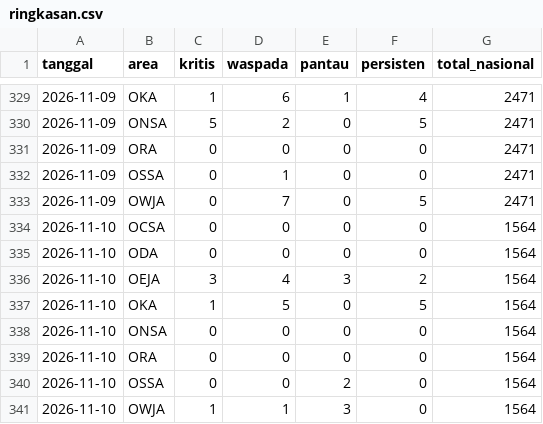
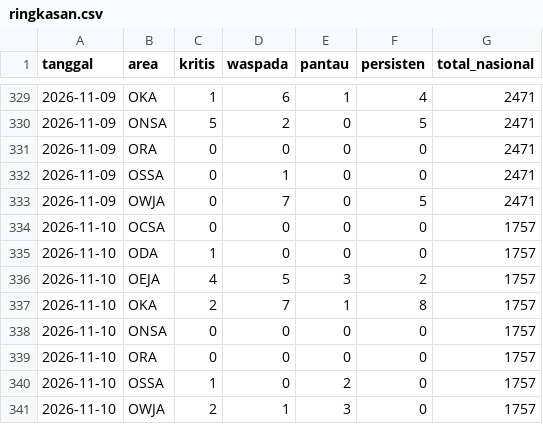
Before and after one commit to safetylineStream/safetylineStream-Dashboard-Pantauan-Lingkungan-Area-Kerja-Pertagas, a CSV file: data/history/ringkasan.csv, drawn as a sheet; only a part is shown, gaps mark what is left out.

```diff
--- a/data/history/ringkasan.csv
+++ b/data/history/ringkasan.csv
@@ -333,9 +333,9 @@ tanggal,area,kritis,waspada,pantau,persisten,total_nasional
 2026-11-09,OWJA,0,7,0,5,2471
-2026-11-10,OCSA,0,0,0,0,1564
-2026-11-10,ODA,0,0,0,0,1564
-2026-11-10,OEJA,3,4,3,2,1564
-2026-11-10,OKA,1,5,0,5,1564
-2026-11-10,ONSA,0,0,0,0,1564
-2026-11-10,ORA,0,0,0,0,1564
-2026-11-10,OSSA,0,0,2,0,1564
-2026-11-10,OWJA,1,1,3,0,1564
+2026-11-10,OCSA,0,0,0,0,1757
+2026-11-10,ODA,1,0,0,0,1757
+2026-11-10,OEJA,4,5,3,2,1757
+2026-11-10,OKA,2,7,1,8,1757
+2026-11-10,ONSA,0,0,0,0,1757
+2026-11-10,ORA,0,0,0,0,1757
+2026-11-10,OSSA,1,0,2,0,1757
+2026-11-10,OWJA,2,1,3,0,1757
```
Also changed, not shown: 4 other files.
